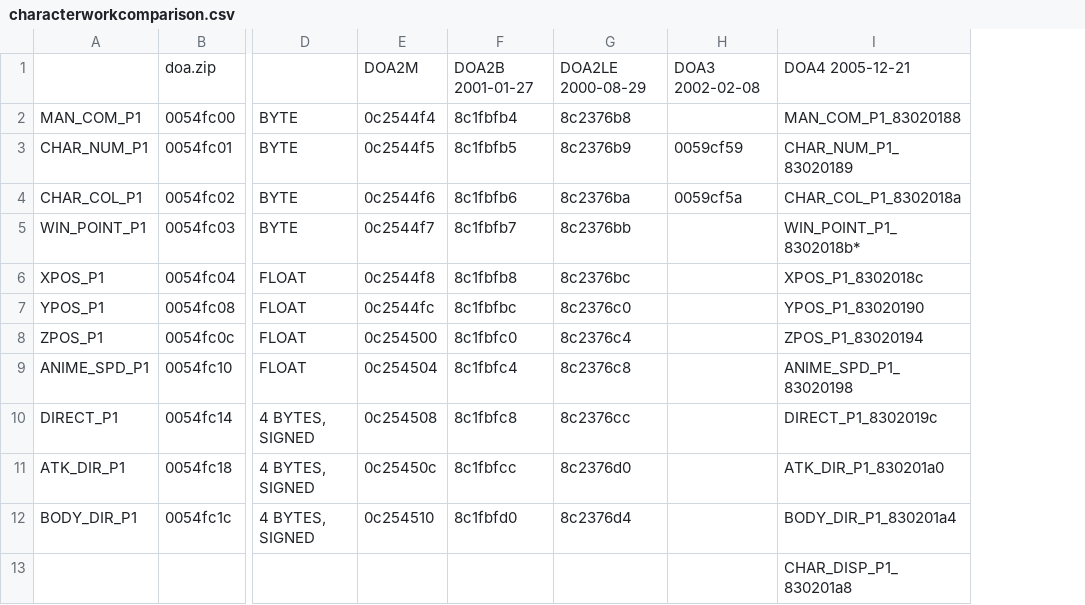
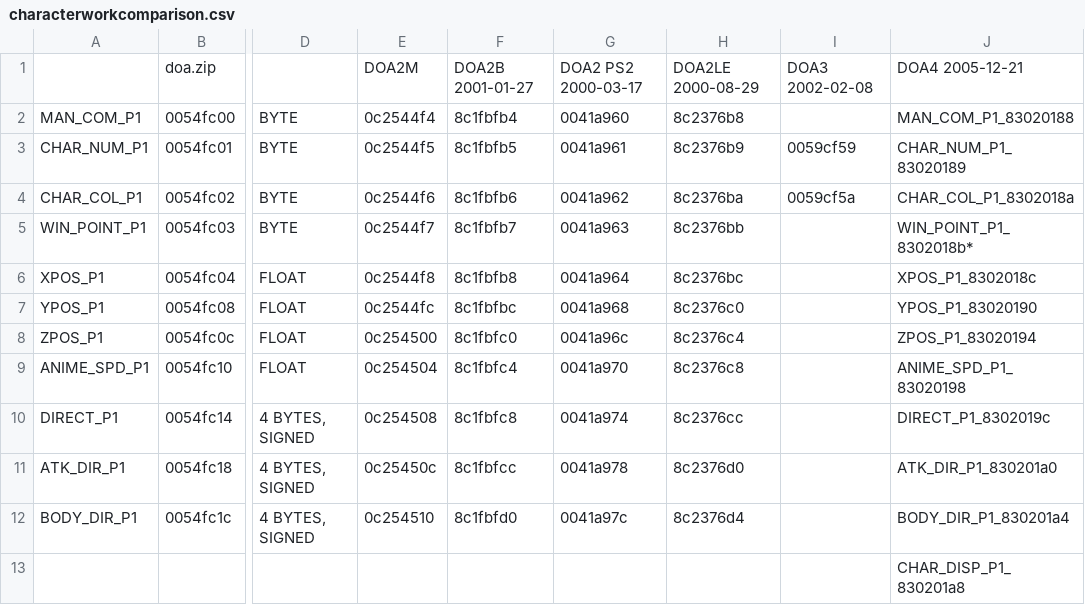
Before and after one commit to ryu-highabusa/COMDATsamba, a CSV file: Sample/characterworkcomparison.csv, drawn as a sheet; only a part is shown, gaps mark what is left out; the diff names each change by its address in the sheet, - before the commit and + after, or states it on an @@ line.

Commit message:
Update characterworkcomparison.csv

```diff
--- a/Sample/characterworkcomparison.csv
+++ b/Sample/characterworkcomparison.csv
+column G, rows 1-12: DOA2 PS2 2000-03-17 | 0041a960 | 0041a961 | 0041a962 | 0041a963 | 0041a964 | 0041a968 | 0041a96c | 0041a970 | 0041a974 | 0041a978 | 0041a97c
```
